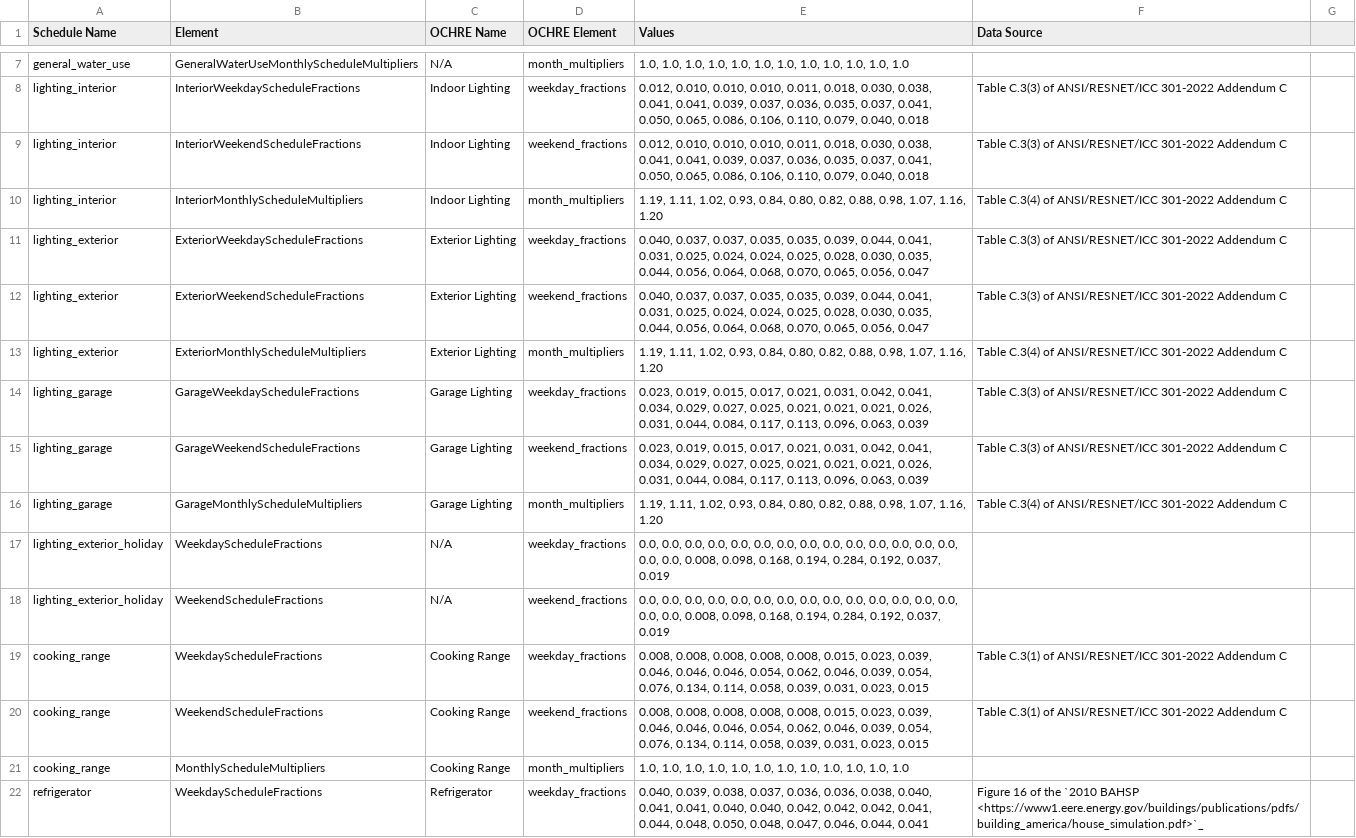
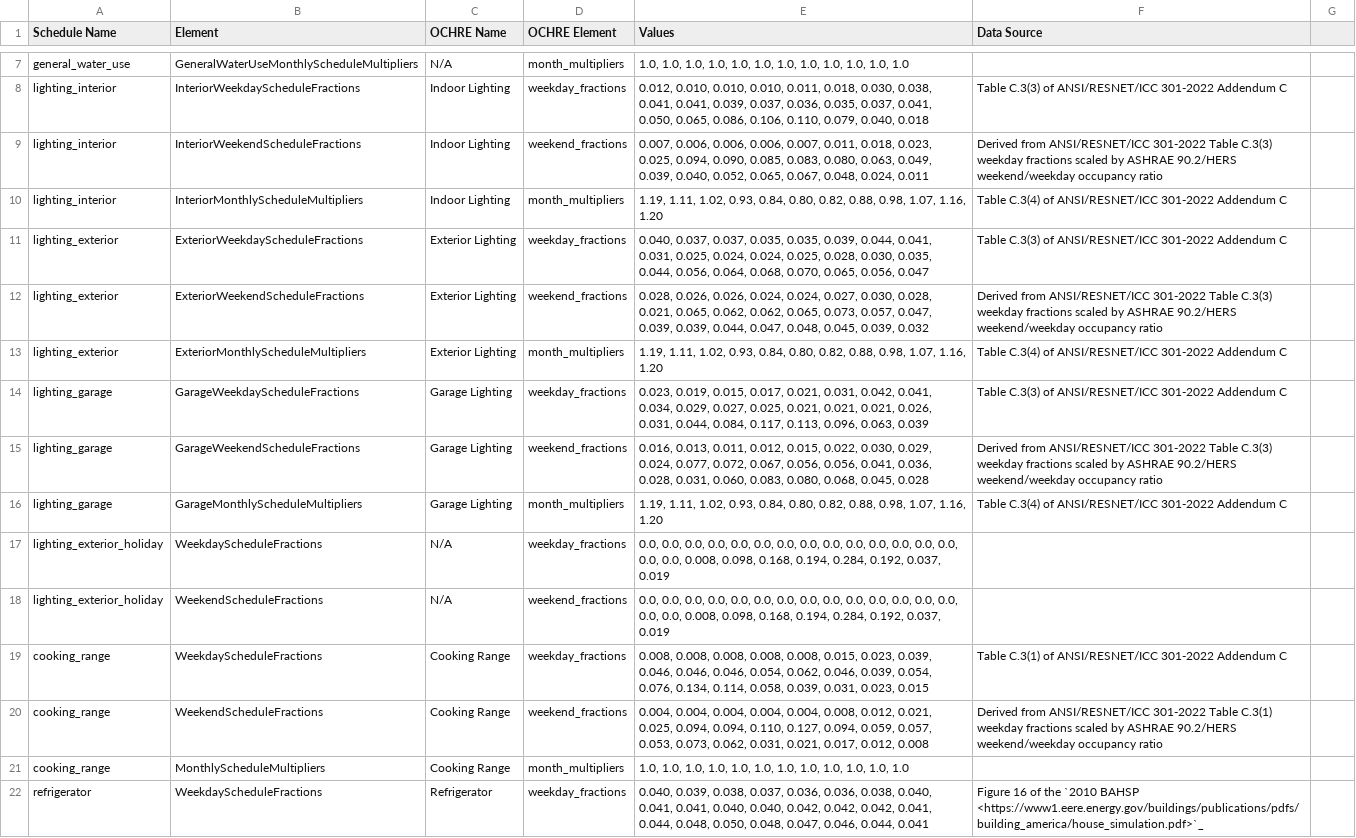
Before and after one commit to AZX-PBC-OSS/HARES, a CSV file: defaults/Default Schedule Parameters.csv, drawn as a sheet; only a part is shown, gaps mark what is left out; the diff covers the shown part only.

Commit message:
feat(I-02): implement T-0004 — derive distinct weekend schedule fractions
Derive distinct weekend schedule fractions for occupancy-driven schedule
types using the ASHRAE 90.2 / HERS Reference Home occupancy assumption
(5 PM–8 AM weekdays, all day weekends).

- occupants: fill the 9 AM–5 PM weekday dip with average home-hour values
- All derived schedules (lighting, appliances, plug loads): scale hourly
  fractions by the weekend/weekday occupancy ratio, then renormalize
- Fixed-operation schedules (refrigerator, freezer, pool_pump, etc.)
  retain identical weekday/weekend fractions

Add observer capture and invariant check for weekend fraction inspection.
Add unit tests verifying distinct fractions, plus an integration test
comparing Tuesday vs Saturday noon power.

Committed derivation script at scripts/derive_weekend.py for
reproducibility.

```diff
--- a/defaults/Default Schedule Parameters.csv
+++ b/defaults/Default Schedule Parameters.csv
@@ -8,9 +8,9 @@ general_water_use,GeneralWaterUseMonthlyScheduleMultipliers,N/A,month_multiplier
 lighting_interior,InteriorWeekdayScheduleFractions,Indoor Lighting,weekday_fractions,"0.012, 0.010, 0.010, 0.010, 0.011, 0.018, 0.030, 0.038, 0.041, 0.041, 0.039, 0.037, 0.036, 0.035, 0.037, 0.041, 0.050, 0.065, 0.086, 0.106, 0.110, 0.079, 0.040, 0.018",Table C.3(3) of ANSI/RESNET/ICC 301-2022 Addendum C
-lighting_interior,InteriorWeekendScheduleFractions,Indoor Lighting,weekend_fractions,"0.012, 0.010, 0.010, 0.010, 0.011, 0.018, 0.030, 0.038, 0.041, 0.041, 0.039, 0.037, 0.036, 0.035, 0.037, 0.041, 0.050, 0.065, 0.086, 0.106, 0.110, 0.079, 0.040, 0.018",Table C.3(3) of ANSI/RESNET/ICC 301-2022 Addendum C
+lighting_interior,InteriorWeekendScheduleFractions,Indoor Lighting,weekend_fractions,"0.007, 0.006, 0.006, 0.006, 0.007, 0.011, 0.018, 0.023, 0.025, 0.094, 0.090, 0.085, 0.083, 0.080, 0.063, 0.049, 0.039, 0.040, 0.052, 0.065, 0.067, 0.048, 0.024, 0.011",Derived from ANSI/RESNET/ICC 301-2022 Table C.3(3) weekday fractions scaled by ASHRAE 90.2/HERS weekend/weekday occupancy ratio
 lighting_interior,InteriorMonthlyScheduleMultipliers,Indoor Lighting,month_multipliers,"1.19, 1.11, 1.02, 0.93, 0.84, 0.80, 0.82, 0.88, 0.98, 1.07, 1.16, 1.20",Table C.3(4) of ANSI/RESNET/ICC 301-2022 Addendum C
 lighting_exterior,ExteriorWeekdayScheduleFractions,Exterior Lighting,weekday_fractions,"0.040, 0.037, 0.037, 0.035, 0.035, 0.039, 0.044, 0.041, 0.031, 0.025, 0.024, 0.024, 0.025, 0.028, 0.030, 0.035, 0.044, 0.056, 0.064, 0.068, 0.070, 0.065, 0.056, 0.047",Table C.3(3) of ANSI/RESNET/ICC 301-2022 Addendum C
-lighting_exterior,ExteriorWeekendScheduleFractions,Exterior Lighting,weekend_fractions,"0.040, 0.037, 0.037, 0.035, 0.035, 0.039, 0.044, 0.041, 0.031, 0.025, 0.024, 0.024, 0.025, 0.028, 0.030, 0.035, 0.044, 0.056, 0.064, 0.068, 0.070, 0.065, 0.056, 0.047",Table C.3(3) of ANSI/RESNET/ICC 301-2022 Addendum C
+lighting_exterior,ExteriorWeekendScheduleFractions,Exterior Lighting,weekend_fractions,"0.028, 0.026, 0.026, 0.024, 0.024, 0.027, 0.030, 0.028, 0.021, 0.065, 0.062, 0.062, 0.065, 0.073, 0.057, 0.047, 0.039, 0.039, 0.044, 0.047, 0.048, 0.045, 0.039, 0.032",Derived from ANSI/RESNET/ICC 301-2022 Table C.3(3) weekday fractions scaled by ASHRAE 90.2/HERS weekend/weekday occupancy ratio
 lighting_exterior,ExteriorMonthlyScheduleMultipliers,Exterior Lighting,month_multipliers,"1.19, 1.11, 1.02, 0.93, 0.84, 0.80, 0.82, 0.88, 0.98, 1.07, 1.16, 1.20",Table C.3(4) of ANSI/RESNET/ICC 301-2022 Addendum C
 lighting_garage,GarageWeekdayScheduleFractions,Garage Lighting,weekday_fractions,"0.023, 0.019, 0.015, 0.017, 0.021, 0.031, 0.042, 0.041, 0.034, 0.029, 0.027, 0.025, 0.021, 0.021, 0.021, 0.026, 0.031, 0.044, 0.084, 0.117, 0.113, 0.096, 0.063, 0.039",Table C.3(3) of ANSI/RESNET/ICC 301-2022 Addendum C
-lighting_garage,GarageWeekendScheduleFractions,Garage Lighting,weekend_fractions,"0.023, 0.019, 0.015, 0.017, 0.021, 0.031, 0.042, 0.041, 0.034, 0.029, 0.027, 0.025, 0.021, 0.021, 0.021, 0.026, 0.031, 0.044, 0.084, 0.117, 0.113, 0.096, 0.063, 0.039",Table C.3(3) of ANSI/RESNET/ICC 301-2022 Addendum C
+lighting_garage,GarageWeekendScheduleFractions,Garage Lighting,weekend_fractions,"0.016, 0.013, 0.011, 0.012, 0.015, 0.022, 0.030, 0.029, 0.024, 0.077, 0.072, 0.067, 0.056, 0.056, 0.041, 0.036, 0.028, 0.031, 0.060, 0.083, 0.080, 0.068, 0.045, 0.028",Derived from ANSI/RESNET/ICC 301-2022 Table C.3(3) weekday fractions scaled by ASHRAE 90.2/HERS weekend/weekday occupancy ratio
 lighting_garage,GarageMonthlyScheduleMultipliers,Garage Lighting,month_multipliers,"1.19, 1.11, 1.02, 0.93, 0.84, 0.80, 0.82, 0.88, 0.98, 1.07, 1.16, 1.20",Table C.3(4) of ANSI/RESNET/ICC 301-2022 Addendum C
@@ -19,3 +19,3 @@ lighting_exterior_holiday,WeekendScheduleFractions,N/A,weekend_fractions,"0.0, 0
 cooking_range,WeekdayScheduleFractions,Cooking Range,weekday_fractions,"0.008, 0.008, 0.008, 0.008, 0.008, 0.015, 0.023, 0.039, 0.046, 0.046, 0.046, 0.054, 0.062, 0.046, 0.039, 0.054, 0.076, 0.134, 0.114, 0.058, 0.039, 0.031, 0.023, 0.015",Table C.3(1) of ANSI/RESNET/ICC 301-2022 Addendum C
-cooking_range,WeekendScheduleFractions,Cooking Range,weekend_fractions,"0.008, 0.008, 0.008, 0.008, 0.008, 0.015, 0.023, 0.039, 0.046, 0.046, 0.046, 0.054, 0.062, 0.046, 0.039, 0.054, 0.076, 0.134, 0.114, 0.058, 0.039, 0.031, 0.023, 0.015",Table C.3(1) of ANSI/RESNET/ICC 301-2022 Addendum C
+cooking_range,WeekendScheduleFractions,Cooking Range,weekend_fractions,"0.004, 0.004, 0.004, 0.004, 0.004, 0.008, 0.012, 0.021, 0.025, 0.094, 0.094, 0.110, 0.127, 0.094, 0.059, 0.057, 0.053, 0.073, 0.062, 0.031, 0.021, 0.017, 0.012, 0.008",Derived from ANSI/RESNET/ICC 301-2022 Table C.3(1) weekday fractions scaled by ASHRAE 90.2/HERS weekend/weekday occupancy ratio
 cooking_range,MonthlyScheduleMultipliers,Cooking Range,month_multipliers,"1.0, 1.0, 1.0, 1.0, 1.0, 1.0, 1.0, 1.0, 1.0, 1.0, 1.0, 1.0",
```
Also changed, not shown: 17 edited cells elsewhere in this file, 5 other files.
